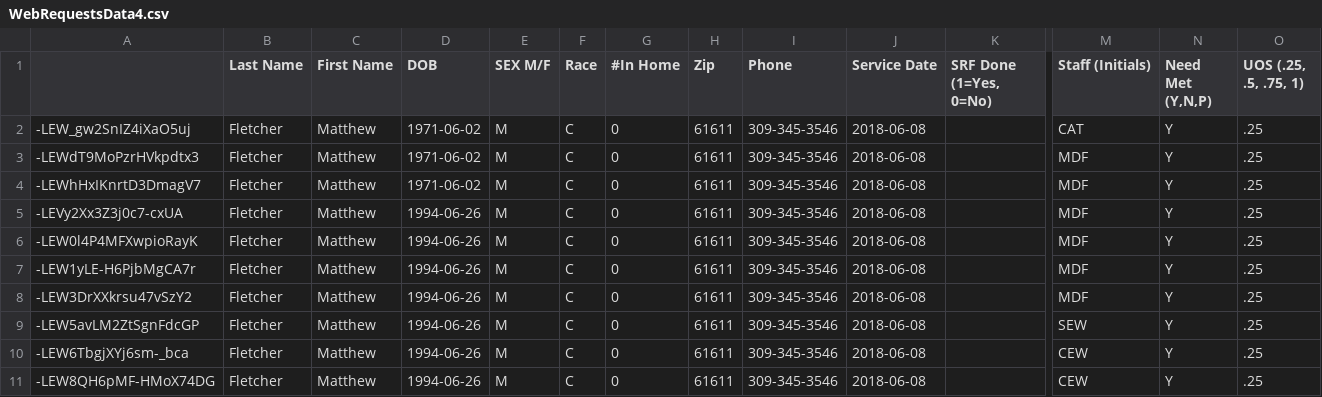
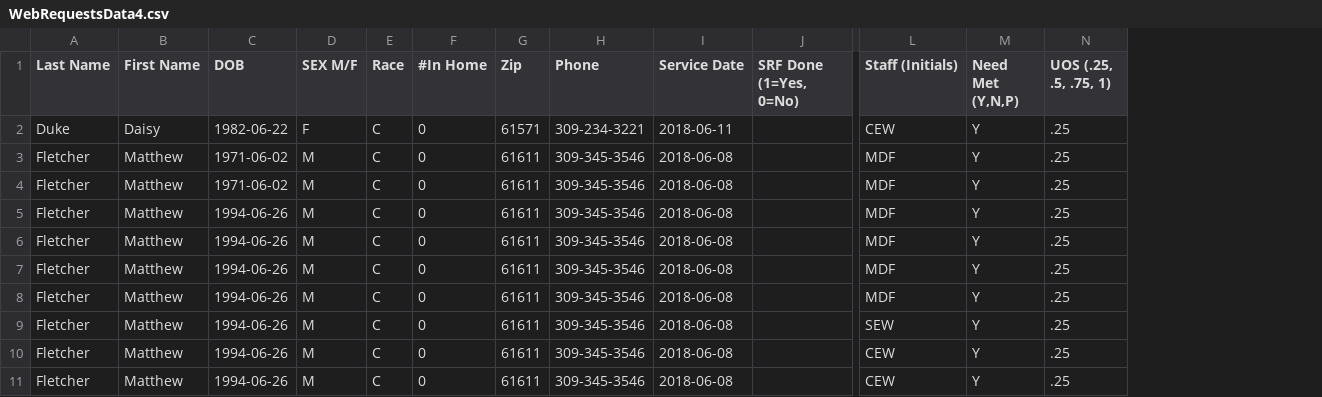
Before and after one commit to ia-community-analytics/friendship-house, a CSV file: static/WebRequestsData4.csv, drawn as a sheet; only a part is shown, gaps mark what is left out; removed rows and columns are numbered as before the commit, all else as after; rows hold the shown columns only; the diff names each change by its address in the sheet, - before the commit and + after, or states it on an @@ line.

Commit message:
Dashboard functionality ready. Need to add join data, if the member is still active, and if the record is capturing them joining or receiving services

```diff
--- a/static/WebRequestsData4.csv
+++ b/static/WebRequestsData4.csv
-column A, rows 3-11: -LEWdT9MoPzrHVkpdtx3 | -LEWhHxIKnrtD3DmagV7 | -LEVy2Xx3Z3j0c7-cxUA | -LEW0l4P4MFXwpioRayK | -LEW1yLE-H6PjbMgCA7r | -LEW3DrXXkrsu47vSzY2 | -LEW5avLM2ZtSgnFdcGP | -LEW6TbgjXYj6sm-_bca | -LEW8QH6pMF-HMoX74DG
-row 2: -LEW_gw2SnIZ4iXaO5uj | Fletcher | Matthew | 1971-06-02 | M | C | 0 | 61611 | 309-345-3546 | 2018-06-08 |  | CAT | Y | .25
+row 2: Duke | Daisy | 1982-06-22 | F | C | 0 | 61571 | 309-234-3221 | 2018-06-11 |  | CEW | Y | .25
```
Also changed, not shown: 2 other files.
